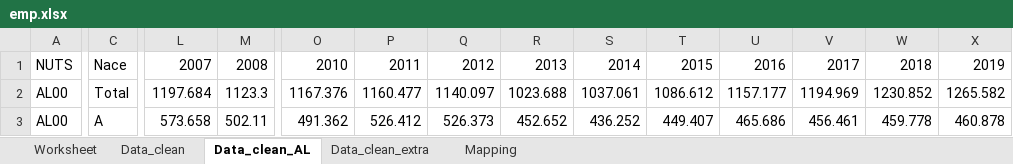
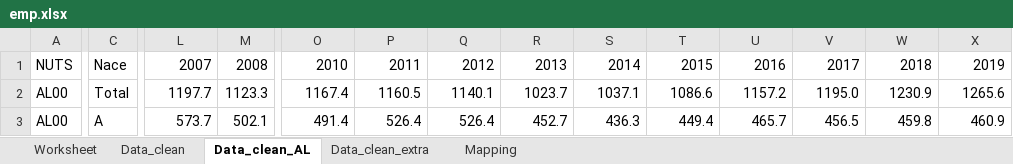
Before and after one commit to EliaDG/Master-Thesis, an Excel workbook: Project/01_data-input/wiiw/emp.xlsx, sheet Data_clean_AL, drawn as a sheet; only a part is shown, gaps mark what is left out; values as stored, in another font and other column widths than the file's, no borders; the diff covers the shown part only; the diff names each change by its address in the sheet, - before the commit and + after, or states it on an @@ line.

Commit message:
complete data

```diff
--- a/Project/01_data-input/wiiw/emp.xlsx (sheet Data_clean_AL)
+++ b/Project/01_data-input/wiiw/emp.xlsx (sheet Data_clean_AL)
-L2: 1197.684
+L2: 1197.7
-O2: 1167.376
+O2: 1167.4
-P2: 1160.477
+P2: 1160.5
-Q2: 1140.097
+Q2: 1140.1
-R2: 1023.688
+R2: 1023.7
-S2: 1037.061
+S2: 1037.1
-T2: 1086.612
+T2: 1086.6
-U2: 1157.177
+U2: 1157.2
-V2: 1194.969
+V2: 1195.0
-W2: 1230.852
+W2: 1230.9
-X2: 1265.582
+X2: 1265.6
-L3: 573.658
+L3: 573.7
-M3: 502.11
+M3: 502.1
-O3: 491.362
+O3: 491.4
-P3: 526.412
+P3: 526.4
-Q3: 526.373
+Q3: 526.4
-R3: 452.652
+R3: 452.7
-S3: 436.252
+S3: 436.3
-T3: 449.407
+T3: 449.4
-U3: 465.686
+U3: 465.7
-V3: 456.461
+V3: 456.5
-W3: 459.778
+W3: 459.8
-X3: 460.878
+X3: 460.9
```
Also changed, not shown: 109 edited cells elsewhere in this sheet, sheet Data_clean, sheet Data_clean_extra, Setup.xlsx, 7 other files.
